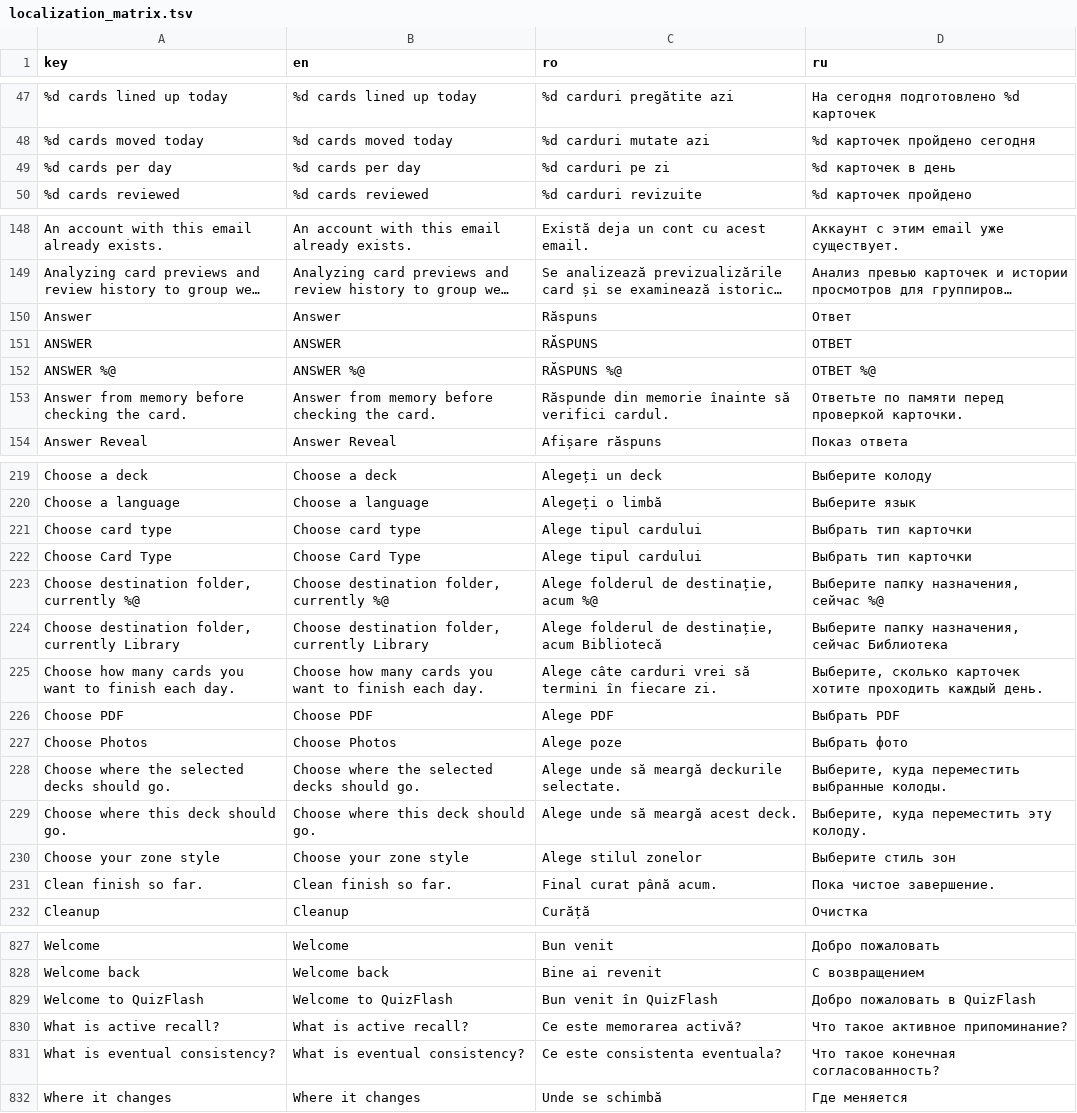
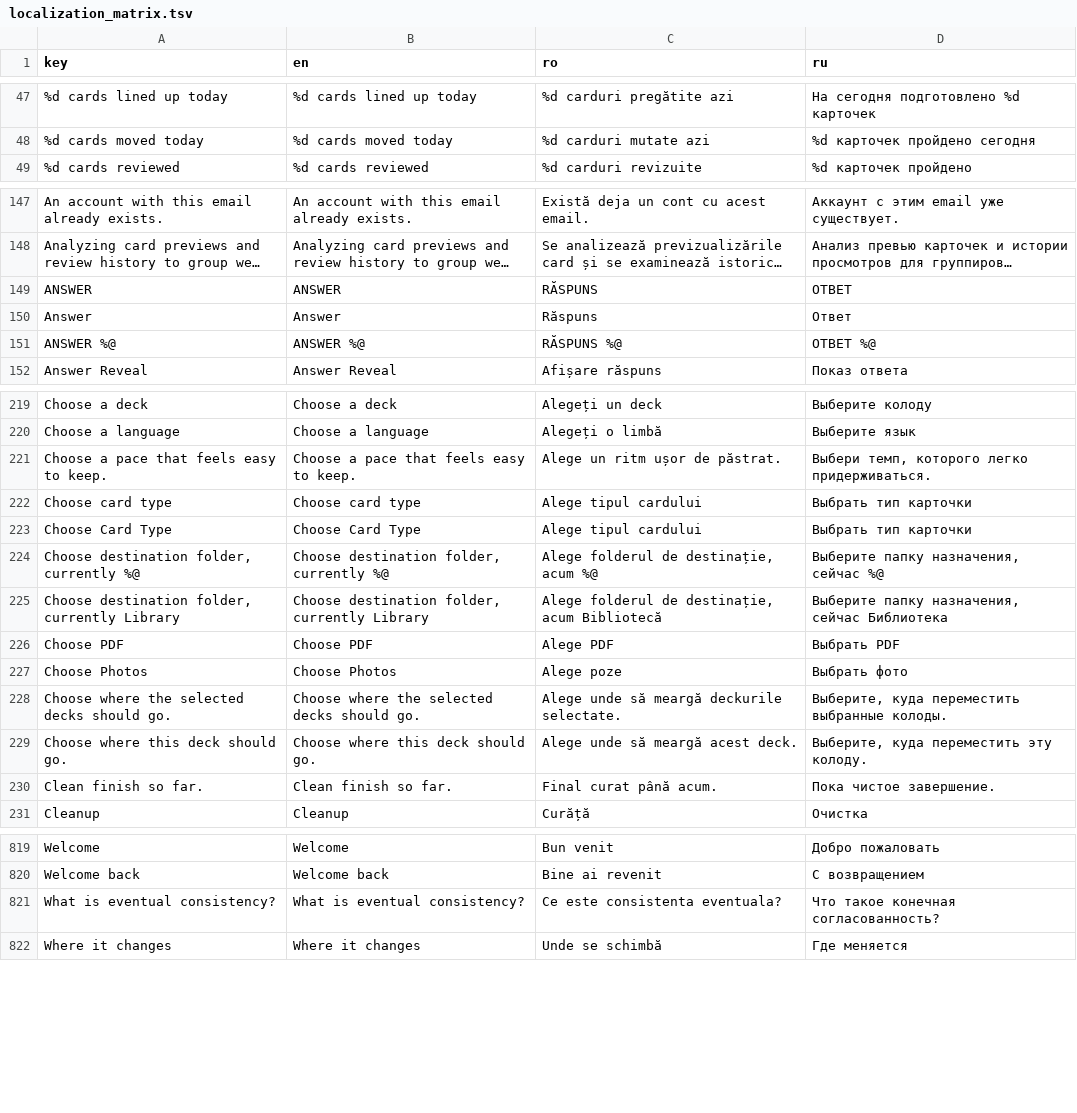
Before and after one commit to ionis789/QuizFlash, a TSV file: Docs/UI-Dictionary/localization_matrix.tsv, drawn as a sheet; only a part is shown, gaps mark what is left out; long unchanged cells end in …; removed rows and columns are numbered as before the commit, all else as after; the diff covers the shown part only; the diff names each change by its address in the sheet, - before the commit and + after, or states it on an @@ line.

```diff
--- a/Docs/UI-Dictionary/localization_matrix.tsv
+++ b/Docs/UI-Dictionary/localization_matrix.tsv
-row 49: %d cards per day | %d cards per day | %d carduri pe zi | %d карточек в день
@@ row 151 moved to row 149: ANSWER @@
-row 153: Answer from memory before checking the card. | Answer from memory before checking the card. | Răspunde din memorie înainte să verifici cardul. | Ответьте по памяти перед проверкой карточки.
+row 221: Choose a pace that feels easy to keep. | Choose a pace that feels easy to keep. | Alege un ritm ușor de păstrat. | Выбери темп, которого легко придерживаться.
-row 225: Choose how many cards you want to finish each day. | Choose how many cards you want to finish each day. | Alege câte carduri vrei să termini în fiecare zi. | Выберите, сколько карточек хотите проходить каждый день.
-row 230: Choose your zone style | Choose your zone style | Alege stilul zonelor | Выберите стиль зон
-row 829: Welcome to QuizFlash | Welcome to QuizFlash | Bun venit în QuizFlash | Добро пожаловать в QuizFlash
-row 830: What is active recall? | What is active recall? | Ce este memorarea activă? | Что такое активное припоминание?
```
Also changed, not shown: 6 added rows, 10 removed rows and 7 moved rows elsewhere in this file, 4 other files.
